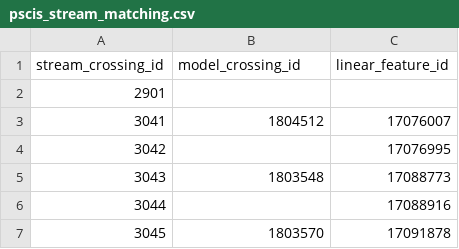
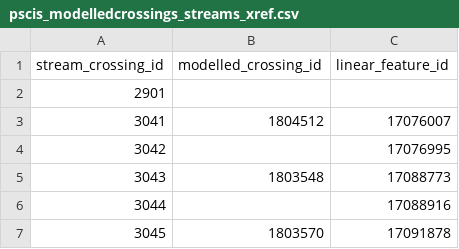
Before and after one commit to smnorris/bcfishpass, a CSV file: data/pscis/pscis_modelledcrossings_streams_xref.csv (was data/pscis/pscis_stream_matching.csv), drawn as a sheet; only a part is shown.

Commit message:
modify folder structure, update PSCIS scripts

```diff
--- a/data/pscis/pscis_stream_matching.csv
+++ b/data/pscis/pscis_modelledcrossings_streams_xref.csv
@@ -1,2 +1,2 @@
-stream_crossing_id,model_crossing_id,linear_feature_id
+stream_crossing_id,modelled_crossing_id,linear_feature_id
 "2901",,
```
Also changed, not shown: 18 other files.
